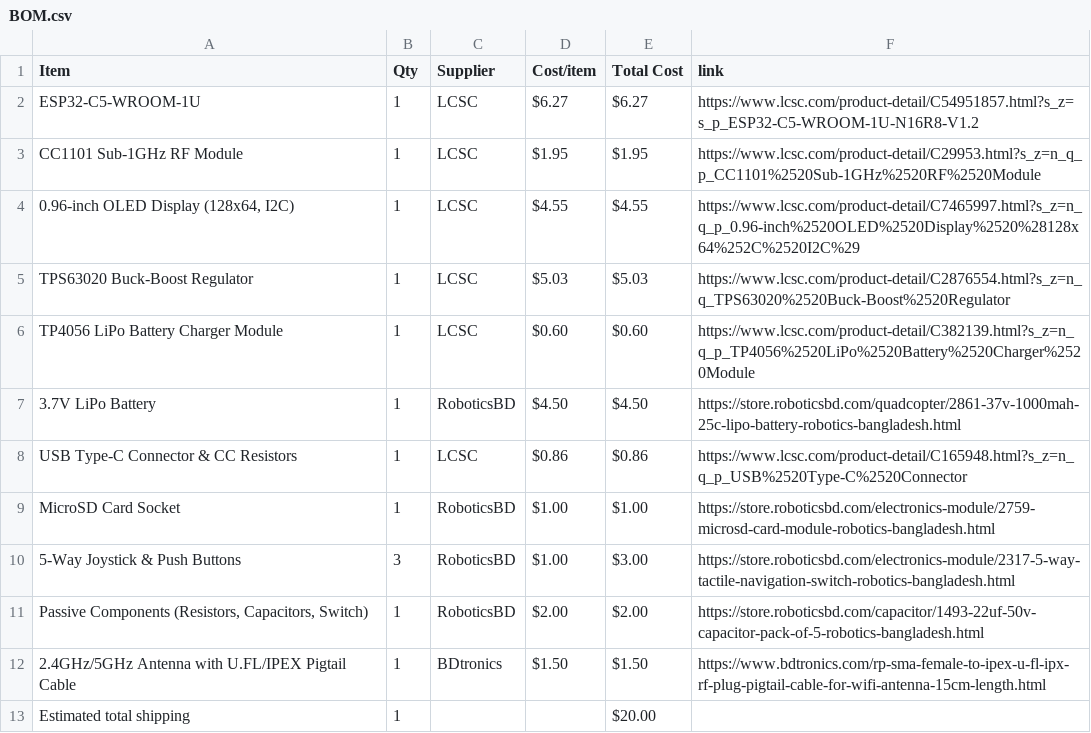
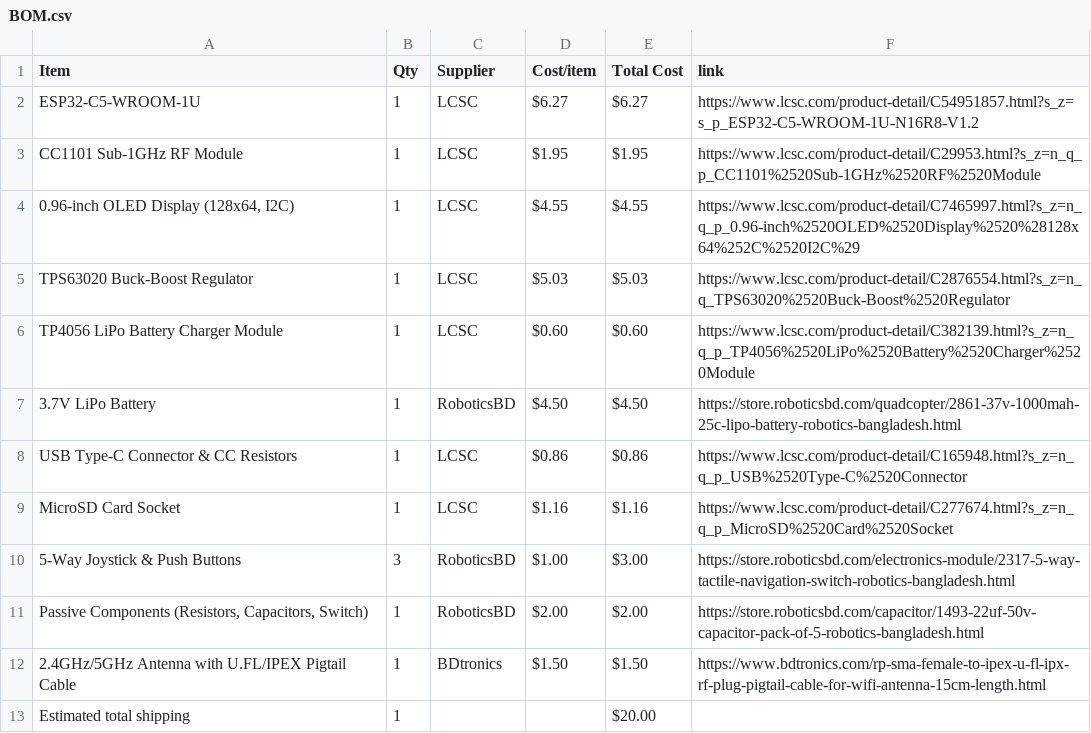
Before and after one commit to itsnobel/AeroDeck, a CSV file: BOM.csv, drawn as a sheet.

Commit message:
Sync AeroDeck from Half Life

```diff
--- a/BOM.csv
+++ b/BOM.csv
@@ -8,3 +8,3 @@ TP4056 LiPo Battery Charger Module,1,LCSC,$0.60,$0.60,https://www.lcsc.com/produ
 USB Type-C Connector & CC Resistors,1,LCSC,$0.86,$0.86,https://www.lcsc.com/product-detail/C165948.html?s_z=n_q_p_USB%2520Type-C%2520Connector
-MicroSD Card Socket,1,RoboticsBD,$1.00,$1.00,https://store.roboticsbd.com/electronics-module/2759-microsd-card-module-robotics-bangladesh.html
+MicroSD Card Socket,1,LCSC,$1.16,$1.16,https://www.lcsc.com/product-detail/C277674.html?s_z=n_q_p_MicroSD%2520Card%2520Socket
 5-Way Joystick & Push Buttons,3,RoboticsBD,$1.00,$3.00,https://store.roboticsbd.com/electronics-module/2317-5-way-tactile-navigation-switch-robotics-bangladesh.html
```
